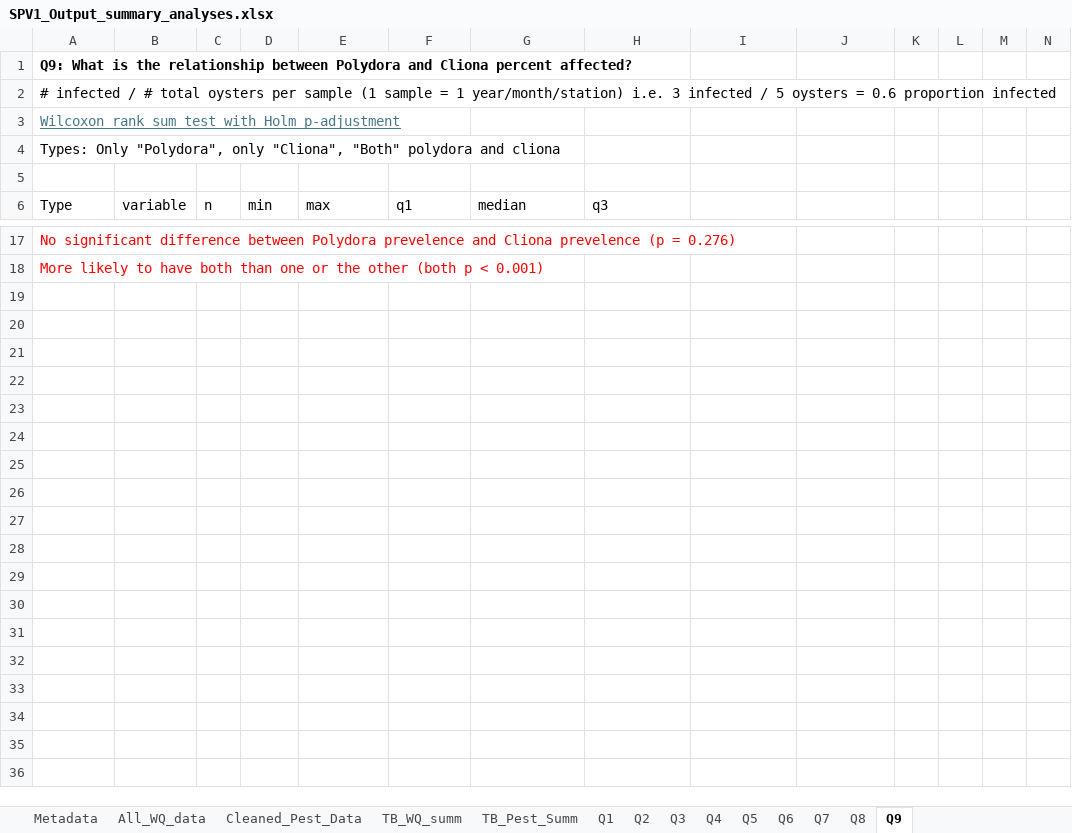
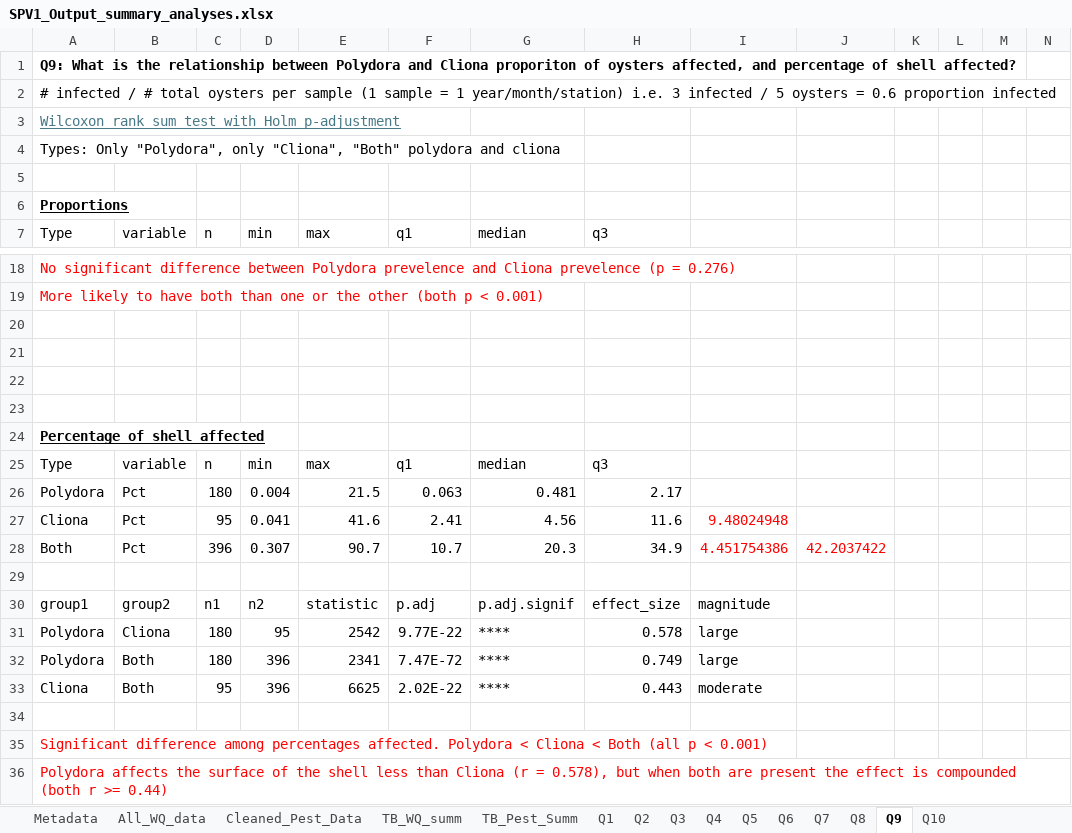
Before and after one commit to E-Levine/Oyster-Projects, an Excel workbook: SPV1_Output_summary_analyses.xlsx, sheet Q9, drawn as a sheet; only a part is shown, gaps mark what is left out; values as stored, in another font and other column widths than the file's, no borders; charts and pictures and conditional formats not drawn; rows hold the shown columns only; the diff names each change by its address in the sheet, - before the commit and + after, or states it on an @@ line.

Commit message:
Q10 updates
Updating data and code for Q10.

```diff
--- a/SPV1_Output_summary_analyses.xlsx (sheet Q9)
+++ b/SPV1_Output_summary_analyses.xlsx (sheet Q9)
+sheet tab: Q10
-A1 (Type): …and Cliona percent affected?
+A1 (Type): …and Cliona proporiton of oysters affected, and percentage of shell affected?
+row 6: Proportions
+row 20: (empty)
+row 21: (empty)
+row 22: (empty)
+row 23: (empty)
+row 24: Percentage of shell affected
+row 25: Type | variable | n | min | max | q1 | median | q3
+row 26: Polydora | Pct | 180 | 0.004 | 21.5 | 0.063 | 0.481 | 2.17
+row 27: Cliona | Pct | 95 | 0.041 | 41.6 | 2.41 | 4.56 | 11.6 | 9.48024948
+row 28: Both | Pct | 396 | 0.307 | 90.7 | 10.7 | 20.3 | 34.9 | 4.451754386 | 42.2037422
+row 29: (empty)
+row 30: group1 | group2 | n1 | n2 | statistic | p.adj | p.adj.signif | effect_size | magnitude
+row 31: Polydora | Cliona | 180 | 95 | 2542 | 9.77E-22 | **** | 0.578 | large
+row 32: Polydora | Both | 180 | 396 | 2341 | 7.47E-72 | **** | 0.749 | large
+row 33: Cliona | Both | 95 | 396 | 6625 | 2.02E-22 | **** | 0.443 | moderate
+row 34: (empty)
+row 35: Significant difference among percentages affected. Polydora < Cliona < Both (all p < 0.001)
+row 36: Polydora affects the surface of the shell less than Cliona (r = 0.578), but when both are present the effect is compounded (both r >= 0.44)
```
Also changed, not shown: charts or pictures, 1 other file.
